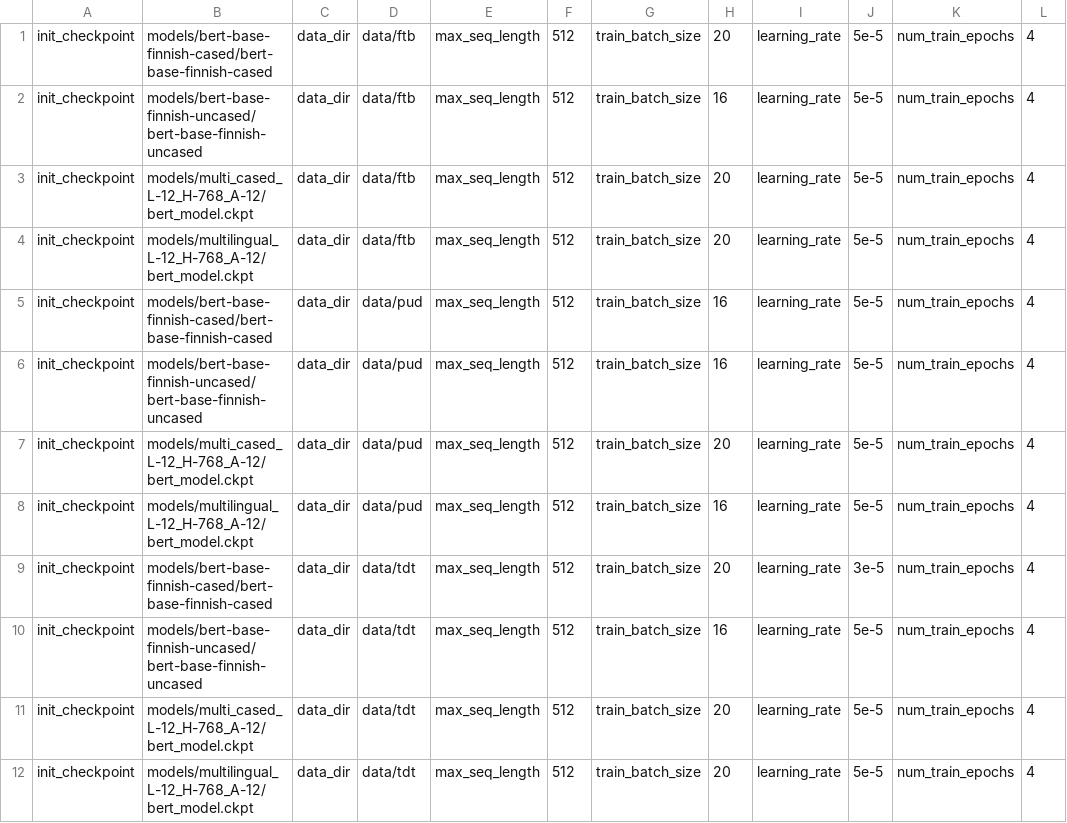
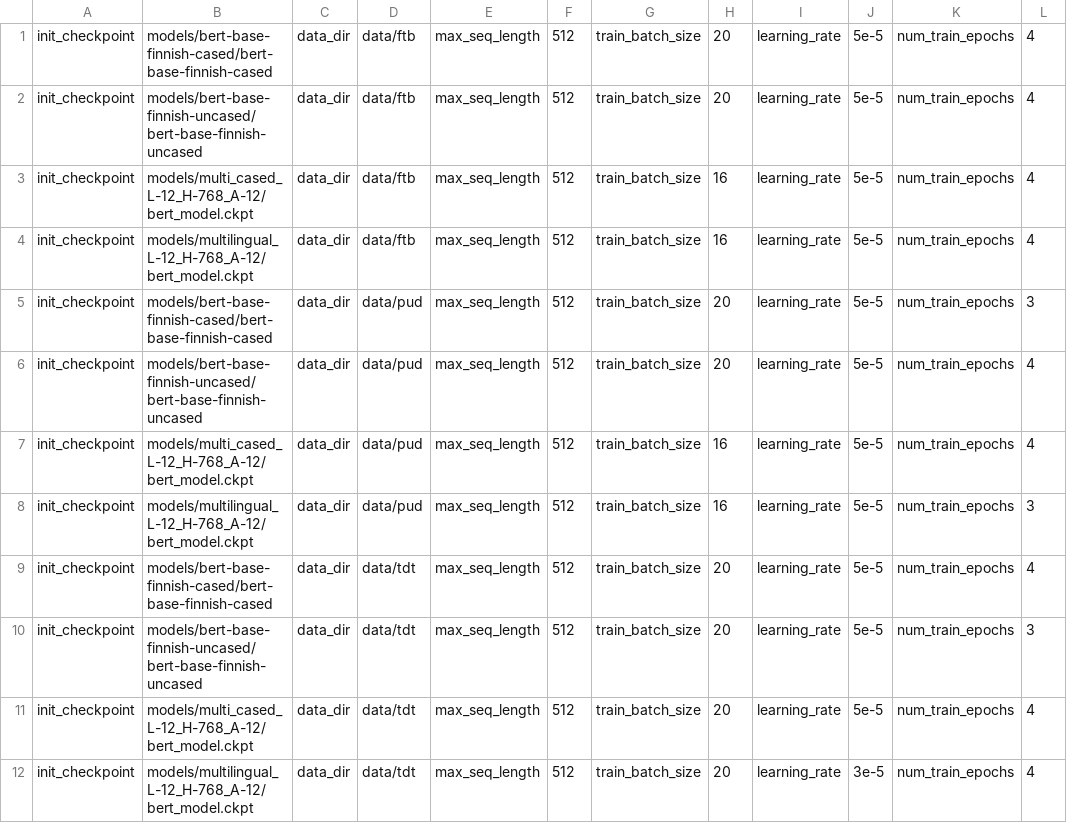
Before and after one commit to spyysalo/bert-pos, a TSV file: slurm/selected-params.tsv, drawn as a sheet.

Commit message:
Update selected-params.tsv

```diff
--- a/slurm/selected-params.tsv
+++ b/slurm/selected-params.tsv
@@ -1,12 +1,12 @@
 init_checkpoint	models/bert-base-finnish-cased/bert-base-finnish-cased	data_dir	data/ftb	max_seq_length	512	train_batch_size	20	learning_rate	5e-5	num_train_epochs	4
-init_checkpoint	models/bert-base-finnish-uncased/bert-base-finnish-uncased	data_dir	data/ftb	max_seq_length	512	train_batch_size	16	learning_rate	5e-5	num_train_epochs	4
-init_checkpoint	models/multi_cased_L-12_H-768_A-12/bert_model.ckpt	data_dir	data/ftb	max_seq_length	512	train_batch_size	20	learning_rate	5e-5	num_train_epochs	4
-init_checkpoint	models/multilingual_L-12_H-768_A-12/bert_model.ckpt	data_dir	data/ftb	max_seq_length	512	train_batch_size	20	learning_rate	5e-5	num_train_epochs	4
-init_checkpoint	models/bert-base-finnish-cased/bert-base-finnish-cased	data_dir	data/pud	max_seq_length	512	train_batch_size	16	learning_rate	5e-5	num_train_epochs	4
-init_checkpoint	models/bert-base-finnish-uncased/bert-base-finnish-uncased	data_dir	data/pud	max_seq_length	512	train_batch_size	16	learning_rate	5e-5	num_train_epochs	4
-init_checkpoint	models/multi_cased_L-12_H-768_A-12/bert_model.ckpt	data_dir	data/pud	max_seq_length	512	train_batch_size	20	learning_rate	5e-5	num_train_epochs	4
-init_checkpoint	models/multilingual_L-12_H-768_A-12/bert_model.ckpt	data_dir	data/pud	max_seq_length	512	train_batch_size	16	learning_rate	5e-5	num_train_epochs	4
-init_checkpoint	models/bert-base-finnish-cased/bert-base-finnish-cased	data_dir	data/tdt	max_seq_length	512	train_batch_size	20	learning_rate	3e-5	num_train_epochs	4
-init_checkpoint	models/bert-base-finnish-uncased/bert-base-finnish-uncased	data_dir	data/tdt	max_seq_length	512	train_batch_size	16	learning_rate	5e-5	num_train_epochs	4
+init_checkpoint	models/bert-base-finnish-uncased/bert-base-finnish-uncased	data_dir	data/ftb	max_seq_length	512	train_batch_size	20	learning_rate	5e-5	num_train_epochs	4
+init_checkpoint	models/multi_cased_L-12_H-768_A-12/bert_model.ckpt	data_dir	data/ftb	max_seq_length	512	train_batch_size	16	learning_rate	5e-5	num_train_epochs	4
+init_checkpoint	models/multilingual_L-12_H-768_A-12/bert_model.ckpt	data_dir	data/ftb	max_seq_length	512	train_batch_size	16	learning_rate	5e-5	num_train_epochs	4
+init_checkpoint	models/bert-base-finnish-cased/bert-base-finnish-cased	data_dir	data/pud	max_seq_length	512	train_batch_size	20	learning_rate	5e-5	num_train_epochs	3
+init_checkpoint	models/bert-base-finnish-uncased/bert-base-finnish-uncased	data_dir	data/pud	max_seq_length	512	train_batch_size	20	learning_rate	5e-5	num_train_epochs	4
+init_checkpoint	models/multi_cased_L-12_H-768_A-12/bert_model.ckpt	data_dir	data/pud	max_seq_length	512	train_batch_size	16	learning_rate	5e-5	num_train_epochs	4
+init_checkpoint	models/multilingual_L-12_H-768_A-12/bert_model.ckpt	data_dir	data/pud	max_seq_length	512	train_batch_size	16	learning_rate	5e-5	num_train_epochs	3
+init_checkpoint	models/bert-base-finnish-cased/bert-base-finnish-cased	data_dir	data/tdt	max_seq_length	512	train_batch_size	20	learning_rate	5e-5	num_train_epochs	4
+init_checkpoint	models/bert-base-finnish-uncased/bert-base-finnish-uncased	data_dir	data/tdt	max_seq_length	512	train_batch_size	20	learning_rate	5e-5	num_train_epochs	3
 init_checkpoint	models/multi_cased_L-12_H-768_A-12/bert_model.ckpt	data_dir	data/tdt	max_seq_length	512	train_batch_size	20	learning_rate	5e-5	num_train_epochs	4
-init_checkpoint	models/multilingual_L-12_H-768_A-12/bert_model.ckpt	data_dir	data/tdt	max_seq_length	512	train_batch_size	20	learning_rate	5e-5	num_train_epochs	4
+init_checkpoint	models/multilingual_L-12_H-768_A-12/bert_model.ckpt	data_dir	data/tdt	max_seq_length	512	train_batch_size	20	learning_rate	3e-5	num_train_epochs	4
```
